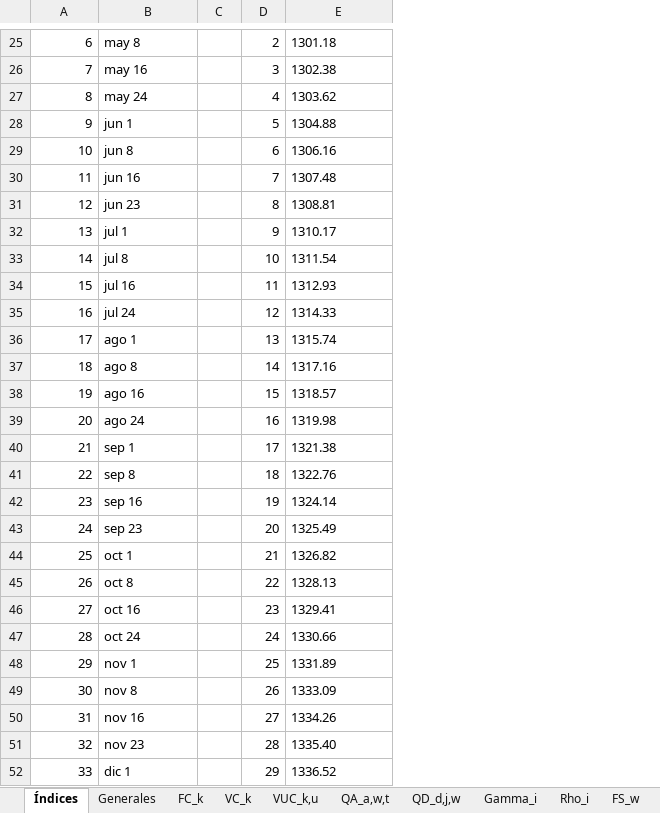
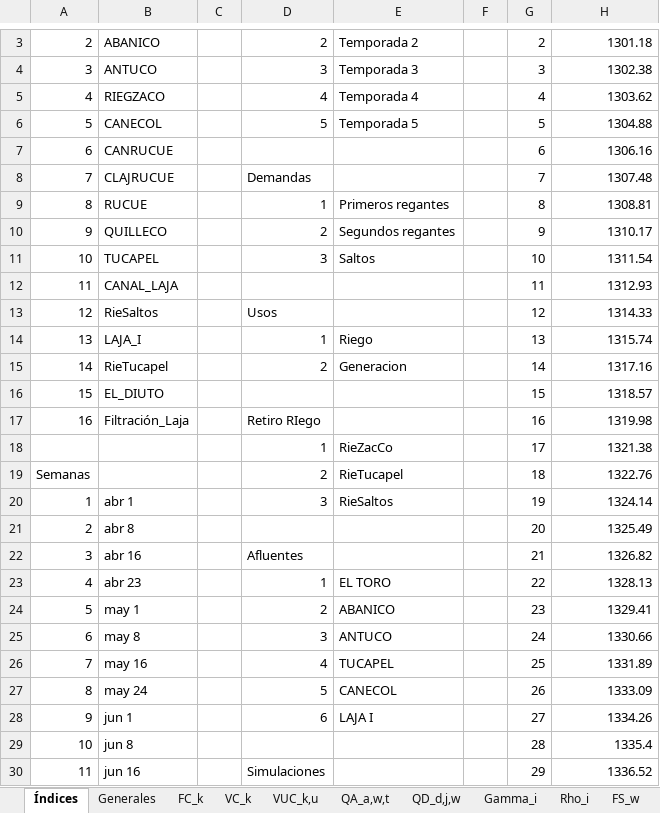
Before and after one commit to GabrielEichholzUc/Modelo-Capstone, an Excel workbook: Parametros_Finales.xlsx, sheet Índices, drawn as a sheet; only a part is shown, gaps mark what is left out; values as stored, in another font and other column widths than the file's, no borders; removed rows and columns are numbered as before the commit, all else as after; the diff covers the shown part only; the diff names each change by its address in the sheet, - before the commit and + after, or states it on an @@ line.

```diff
--- a/Parametros_Finales.xlsx (sheet Índices)
+++ b/Parametros_Finales.xlsx (sheet Índices)
-column C, empty
+column C, empty
+column D, rows 3-28: 2 | 3 | 4 | 5 |  | Demandas | 1 | 2 | 3 |  | Usos | 1 | 2 |  | Retiro RIego | 1 | 2 | 3 |  | Afluentes | 1 | 2 | 3 | 4 | 5 | 6; row 30: Simulaciones
+column E, rows 3-28: Temporada 2 | Temporada 3 | Temporada 4 | Temporada 5 |  |  | Primeros regantes | Segundos regantes | Saltos |  |  | Riego | Generacion |  |  | RieZacCo | RieTucapel | RieSaltos |  |  | EL TORO | ABANICO | ANTUCO | TUCAPEL | CANECOL | LAJA I
+column F, empty
@@ column A renumbered between rows 3 and 67 @@
-B3: may 8
+B3: ABANICO
-H3:H28 alignment: left
+H3:H28 alignment: right
-B4: may 16
+B4: ANTUCO
-B5: may 24
+B5: RIEGZACO
-B6: jun 1
+B6: CANECOL
-B7: jun 8
+B7: CANRUCUE
-B8: jun 16
+B8: CLAJRUCUE
-B9: jun 23
+B9: RUCUE
-B10: jul 1
+B10: QUILLECO
-B11: jul 8
+B11: TUCAPEL
-B12: jul 16
+B12: CANAL_LAJA
-B13: jul 24
+B13: RieSaltos
-B14: ago 1
+B14: LAJA_I
-B15: ago 8
+B15: RieTucapel
-B16: ago 16
+B16: EL_DIUTO
-B17: ago 24
+B17: Filtración_Laja
-B18: sep 1
+B18: (empty)
-B19: sep 8
+B19: (empty)
-B20: sep 16
+B20: abr 1
-B21: sep 23
+B21: abr 8
-B22: oct 1
+B22: abr 16
-B23: oct 8
+B23: abr 23
-B24: oct 16
+B24: may 1
-B25: oct 24
+B25: may 8
-B26: nov 1
+B26: may 16
-B27: nov 8
+B27: may 24
-B28: nov 16
+B28: jun 1
-row 51: 32 | nov 23 |  | 28 | 1335.40
+row 29: 10 | jun 8 |  |  |  |  | 28 | 1335.4
-B30: dic 1
+B30: jun 16
-H30 alignment: left
+H30 alignment: right
```
Also changed, not shown: 3 added rows, 25 removed rows, 37 edited cells, cell formats and merged cells elsewhere in this sheet, sheet QA_a,w,t, sheet VUC_k,u, sheet VC_k, sheet FC_k, sheet QD_d,j,w, sheet FS_w, 3 more sheets, other sheet tabs, 19 other files.
